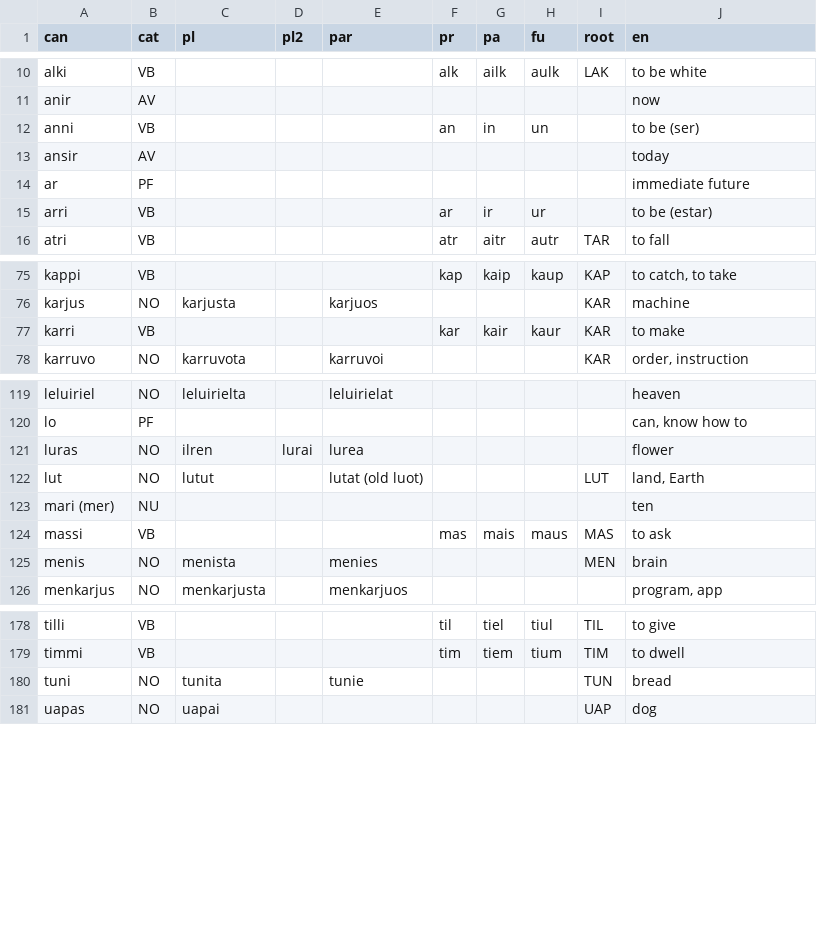
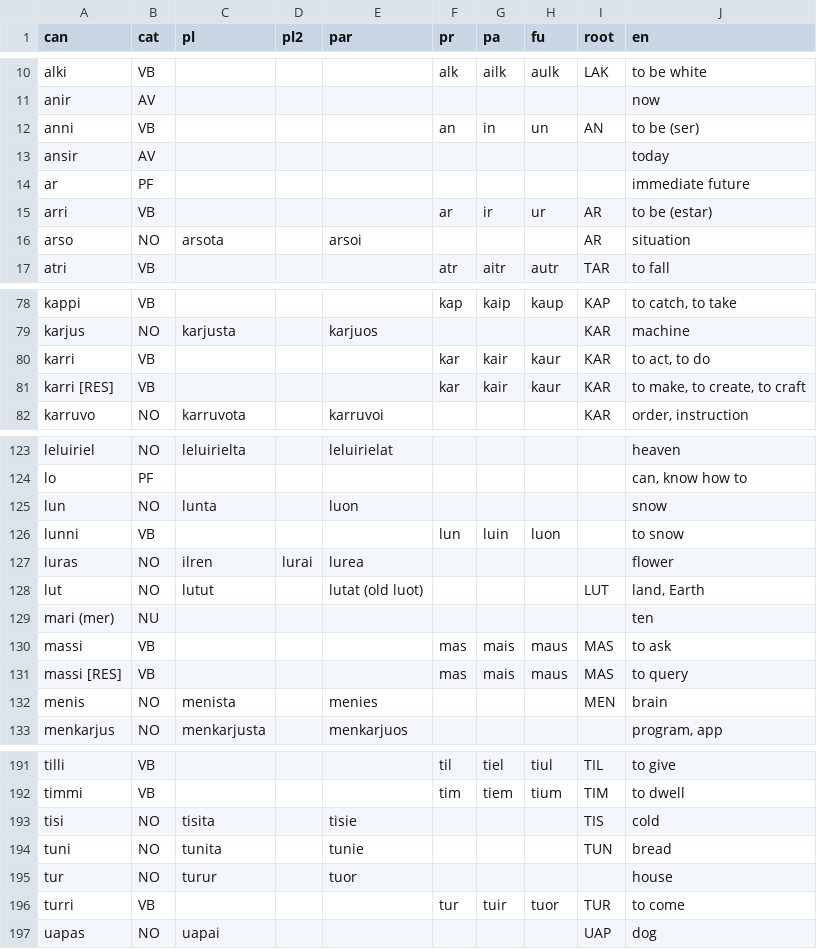
Before and after one commit to tervingo/kistalkekirtus, a CSV file: Ilven-Inglisen_kiskirtus.csv, drawn as a sheet; only a part is shown, gaps mark what is left out; the diff covers the shown part only.

```diff
--- a/Ilven-Inglisen_kiskirtus.csv
+++ b/Ilven-Inglisen_kiskirtus.csv
@@ -11,6 +11,7 @@ alki,VB,,,,alk,ailk,aulk,LAK,to be white
 anir,AV,,,,,,,,now
-anni,VB,,,,an,in,un,,to be (ser)
+anni,VB,,,,an,in,un,AN,to be (ser)
 ansir,AV,,,,,,,,today
 ar,PF,,,,,,,,immediate future
-arri,VB,,,,ar,ir,ur,,to be (estar)
+arri,VB,,,,ar,ir,ur,AR,to be (estar)
+arso,NO,arsota,,arsoi,,,,AR,situation
 atri,VB,,,,atr,aitr,autr,TAR,to fall
@@ -76,3 +79,4 @@ kappi,VB,,,,kap,kaip,kaup,KAP,"to catch, to take "
 karjus,NO,karjusta,,karjuos,,,,KAR,machine
-karri,VB,,,,kar,kair,kaur,KAR,to make
+karri,VB,,,,kar,kair,kaur,KAR,"to act, to do"
+karri [RES],VB,,,,kar,kair,kaur,KAR,"to make, to create, to craft"
 karruvo,NO,karruvota,,karruvoi,,,,KAR,"order, instruction"
@@ -120,2 +124,4 @@ leluiriel,NO,leluirielta,,leluirielat,,,,,heaven
 lo,PF,,,,,,,,"can, know how to"
+lun,NO,lunta,,luon,,,,,snow
+lunni,VB,,,,lun,luin,luon,,to snow
 luras,NO,ilren,lurai,lurea,,,,,flower
@@ -124,2 +130,3 @@ mari (mer),NU,,,,,,,,ten
 massi,VB,,,,mas,mais,maus,MAS,to ask
+massi [RES],VB,,,,mas,mais,maus,MAS,to query
 menis,NO,menista,,menies,,,,MEN,brain
@@ -179,3 +192,6 @@ tilli,VB,,,,til,tiel,tiul,TIL,to give
 timmi,VB,,,,tim,tiem,tium,TIM,to dwell
+tisi,NO,tisita,,tisie,,,,TIS,cold
 tuni,NO,tunita,,tunie,,,,TUN,bread
+tur,NO,turur,,tuor,,,,,house
+turri,VB,,,,tur,tuir,tuor,TUR,to come
 uapas,NO,uapai,,,,,,UAP,dog
```
Also changed, not shown: 12 added rows elsewhere in this file, 1 other file.
